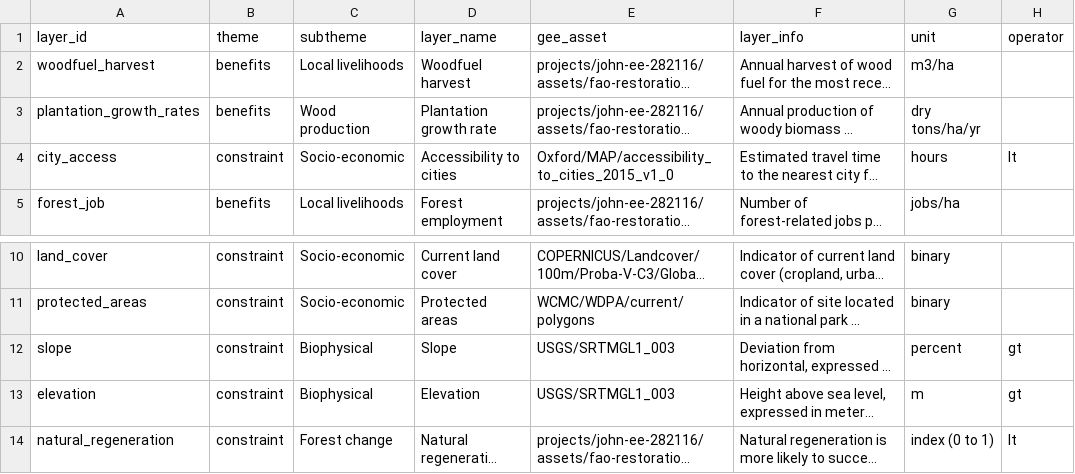
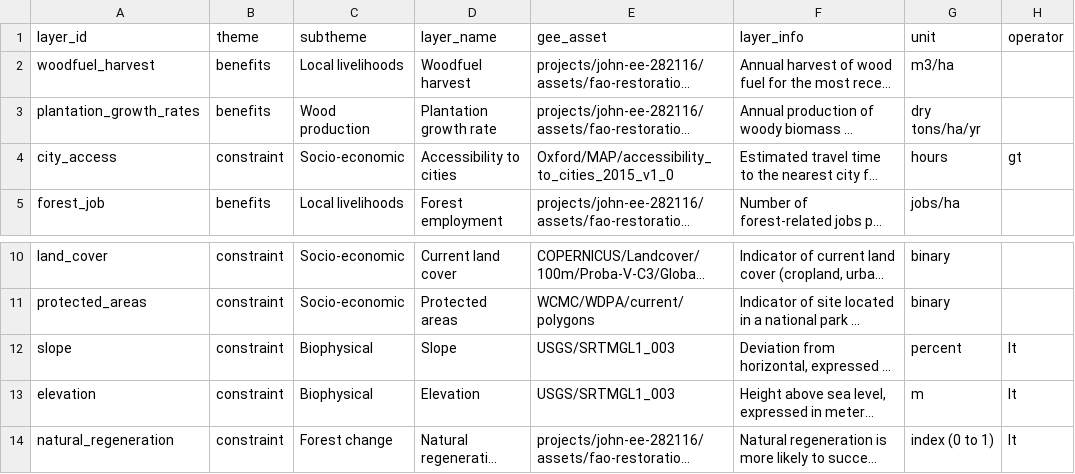
Before and after one commit to sepal-contrib/se.plan, a CSV file: utils/layer_list.csv, drawn as a sheet; only a part is shown, gaps mark what is left out; long unchanged cells end in …; the diff names each change by its address in the sheet, - before the commit and + after, or states it on an @@ line.

Commit message:
fix gt/lt opperators

```diff
--- a/utils/layer_list.csv
+++ b/utils/layer_list.csv
-H4 (operator): lt
+H4 (operator): gt
-H12:H13 (operator): gt
+H12:H13 (operator): lt
```
